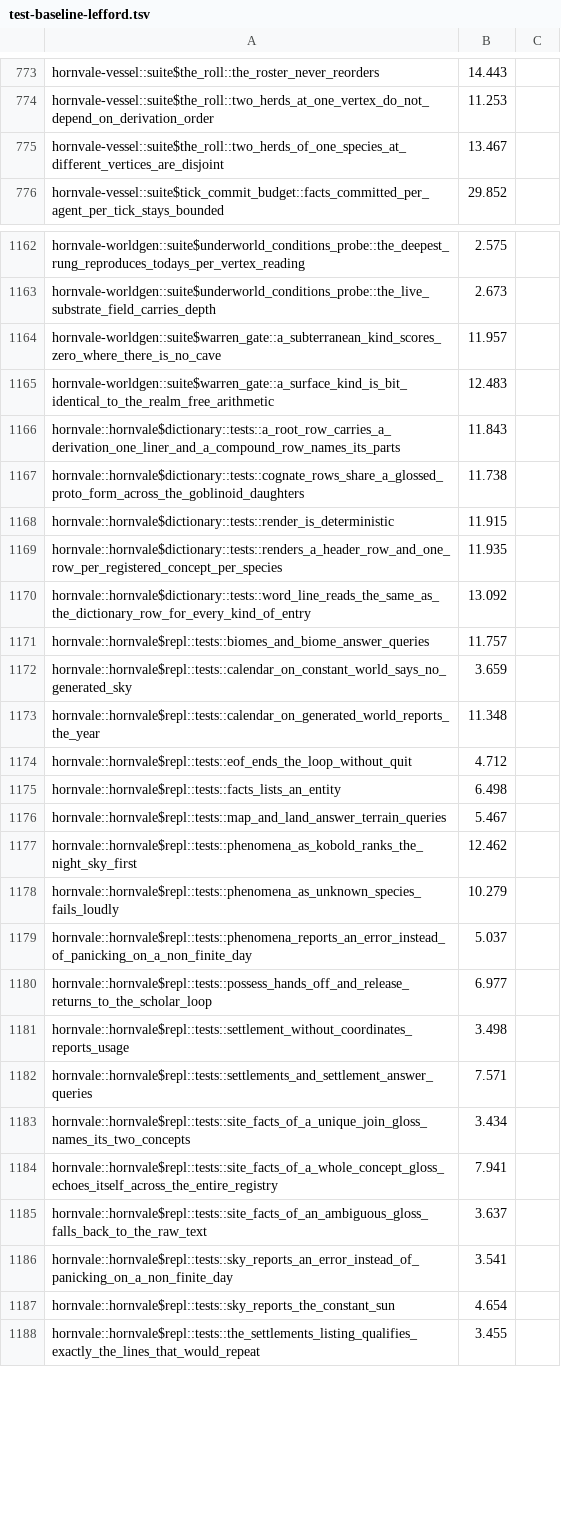
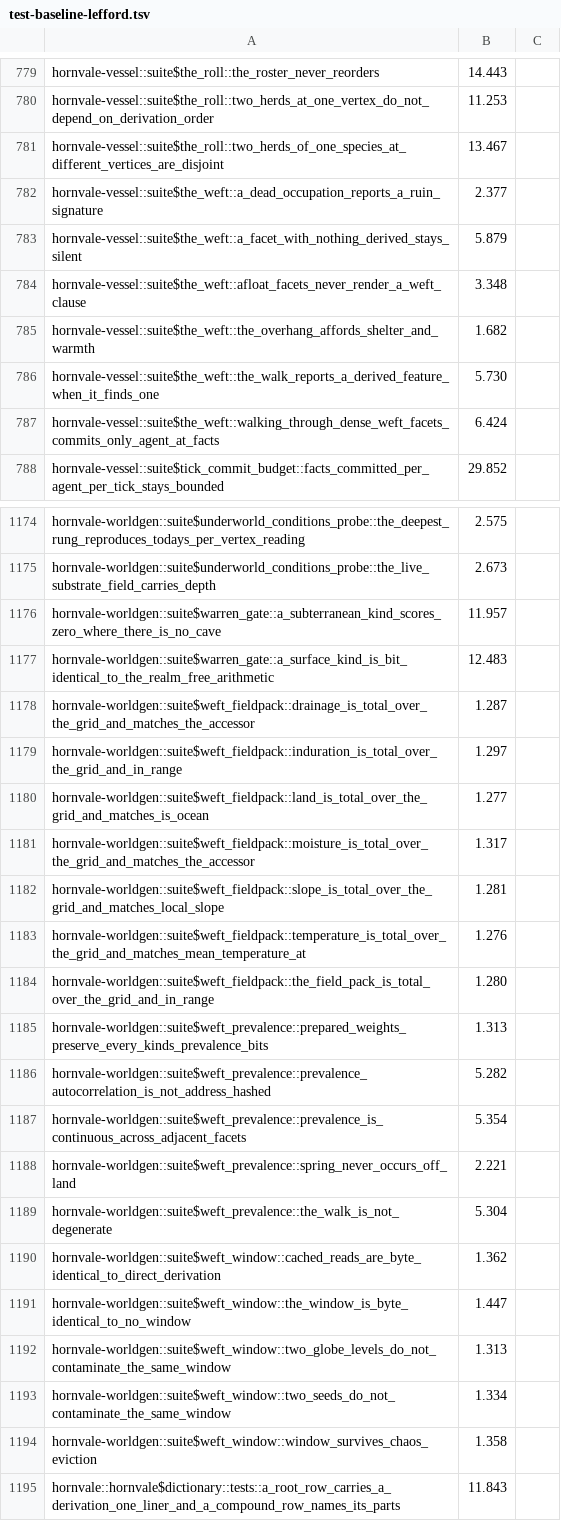
Before and after one commit to hornvale/hornvale, a TSV file: docs/timings/test-baseline-lefford.tsv, drawn as a sheet; only a part is shown, gaps mark what is left out; the shorter side is filled out with more unchanged rows; the diff covers the shown part only; the diff names each change by its address in the sheet, - before the commit and + after, or states it on an @@ line.

```diff
--- a/docs/timings/test-baseline-lefford.tsv
+++ b/docs/timings/test-baseline-lefford.tsv
+row 782: hornvale-vessel::suite$the_weft::a_dead_occupation_reports_a_ruin_signature | 2.377
+row 783: hornvale-vessel::suite$the_weft::a_facet_with_nothing_derived_stays_silent | 5.879
+row 784: hornvale-vessel::suite$the_weft::afloat_facets_never_render_a_weft_clause | 3.348
+row 785: hornvale-vessel::suite$the_weft::the_overhang_affords_shelter_and_warmth | 1.682
+row 786: hornvale-vessel::suite$the_weft::the_walk_reports_a_derived_feature_when_it_finds_one | 5.730
+row 787: hornvale-vessel::suite$the_weft::walking_through_dense_weft_facets_commits_only_agent_at_facts | 6.424
+row 1178: hornvale-worldgen::suite$weft_fieldpack::drainage_is_total_over_the_grid_and_matches_the_accessor | 1.287
+row 1179: hornvale-worldgen::suite$weft_fieldpack::induration_is_total_over_the_grid_and_in_range | 1.297
+row 1180: hornvale-worldgen::suite$weft_fieldpack::land_is_total_over_the_grid_and_matches_is_ocean | 1.277
+row 1181: hornvale-worldgen::suite$weft_fieldpack::moisture_is_total_over_the_grid_and_matches_the_accessor | 1.317
+row 1182: hornvale-worldgen::suite$weft_fieldpack::slope_is_total_over_the_grid_and_matches_local_slope | 1.281
+row 1183: hornvale-worldgen::suite$weft_fieldpack::temperature_is_total_over_the_grid_and_matches_mean_temperature_at | 1.276
+row 1184: hornvale-worldgen::suite$weft_fieldpack::the_field_pack_is_total_over_the_grid_and_in_range | 1.280
+row 1185: hornvale-worldgen::suite$weft_prevalence::prepared_weights_preserve_every_kinds_prevalence_bits | 1.313
+row 1186: hornvale-worldgen::suite$weft_prevalence::prevalence_autocorrelation_is_not_address_hashed | 5.282
+row 1187: hornvale-worldgen::suite$weft_prevalence::prevalence_is_continuous_across_adjacent_facets | 5.354
+row 1188: hornvale-worldgen::suite$weft_prevalence::spring_never_occurs_off_land | 2.221
+row 1189: hornvale-worldgen::suite$weft_prevalence::the_walk_is_not_degenerate | 5.304
+row 1190: hornvale-worldgen::suite$weft_window::cached_reads_are_byte_identical_to_direct_derivation | 1.362
+row 1191: hornvale-worldgen::suite$weft_window::the_window_is_byte_identical_to_no_window | 1.447
+row 1192: hornvale-worldgen::suite$weft_window::two_globe_levels_do_not_contaminate_the_same_window | 1.313
+row 1193: hornvale-worldgen::suite$weft_window::two_seeds_do_not_contaminate_the_same_window | 1.334
+row 1194: hornvale-worldgen::suite$weft_window::window_survives_chaos_eviction | 1.358
```
Also changed, not shown: 6 added rows and 19 edited cells elsewhere in this file, docs/timings/subfloor-roster.tsv, 1 other file.
